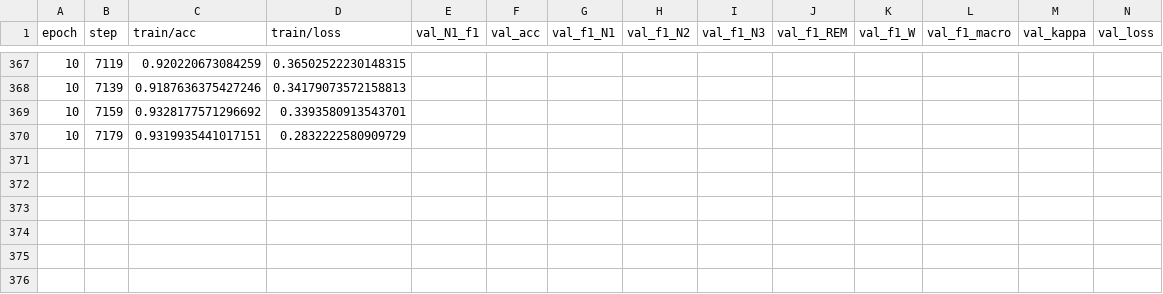
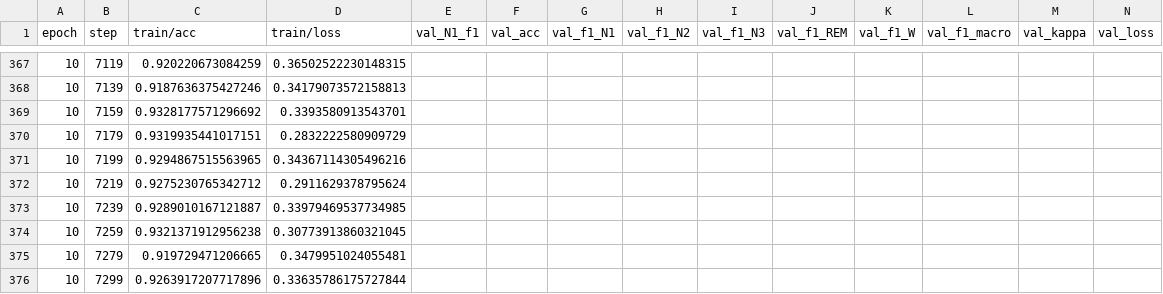
Before and after one commit to shameem4/eeg_sleep, a CSV file: logs/sleep_model/final/metrics.csv, drawn as a sheet; only a part is shown, gaps mark what is left out.

Commit message:
Add metrics for additional training epochs in metrics.csv and create README.md for project documentation

```diff
--- a/logs/sleep_model/final/metrics.csv
+++ b/logs/sleep_model/final/metrics.csv
@@ -370 +370,7 @@ epoch,step,train/acc,train/loss,val_N1_f1,val_acc,val_f1_N1,val_f1_N2,val_f1_N3,
 10,7179,0.9319935441017151,0.2832222580909729,,,,,,,,,,
+10,7199,0.9294867515563965,0.34367114305496216,,,,,,,,,,
+10,7219,0.9275230765342712,0.2911629378795624,,,,,,,,,,
+10,7239,0.9289010167121887,0.33979469537734985,,,,,,,,,,
+10,7259,0.9321371912956238,0.30773913860321045,,,,,,,,,,
+10,7279,0.919729471206665,0.3479951024055481,,,,,,,,,,
+10,7299,0.9263917207717896,0.33635786175727844,,,,,,,,,,
```
Also changed, not shown: 1 other file.
